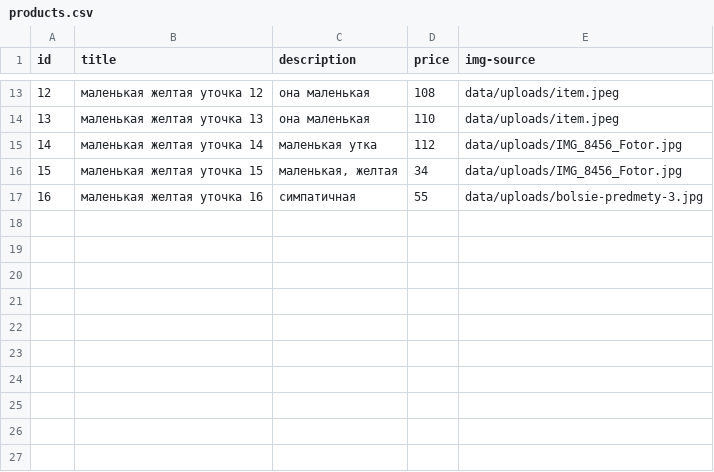
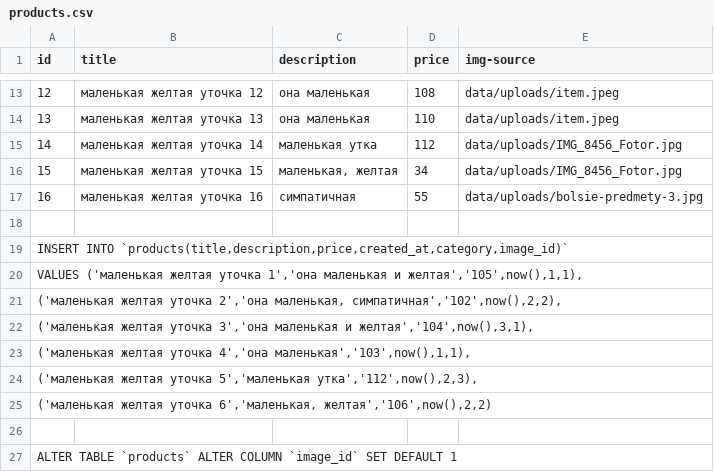
Before and after one commit to AndrewDonnelly93/ducks-store, a CSV file: data/products.csv, drawn as a sheet; only a part is shown, gaps mark what is left out.

```diff
--- a/data/products.csv
+++ b/data/products.csv
@@ -17 +17,11 @@ id;title;description;price;img-source
 16;"маленькая желтая уточка 16";симпатичная;55;data/uploads/bolsie-predmety-3.jpg
+
+INSERT INTO `products(title,description,price,created_at,category,image_id)`
+VALUES ('маленькая желтая уточка 1','она маленькая и желтая','105',now(),1,1),
+('маленькая желтая уточка 2','она маленькая, симпатичная','102',now(),2,2),
+('маленькая желтая уточка 3','она маленькая и желтая','104',now(),3,1),
+('маленькая желтая уточка 4','она маленькая','103',now(),1,1),
+('маленькая желтая уточка 5','маленькая утка','112',now(),2,3),
+('маленькая желтая уточка 6','маленькая, желтая','106',now(),2,2);
+
+ALTER TABLE `products` ALTER COLUMN `image_id` SET DEFAULT 1;
```
Also changed, not shown: 19 other files.
